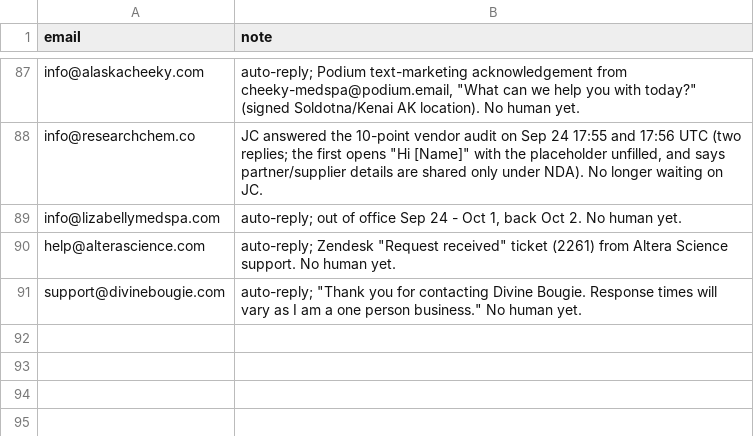
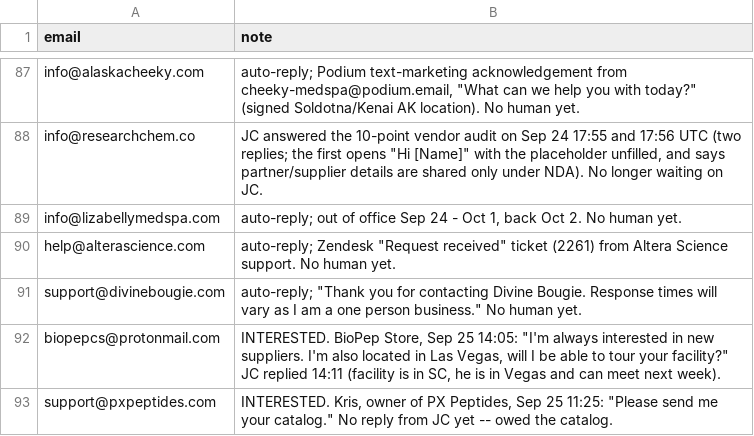
Before and after one commit to cfnoperations1-cell/g, a CSV file: outreach/reply_notes.csv, drawn as a sheet; only a part is shown, gaps mark what is left out.

```diff
--- a/outreach/reply_notes.csv
+++ b/outreach/reply_notes.csv
@@ -91 +91,3 @@ help@alterascience.com,"auto-reply; Zendesk ""Request received"" ticket (2261) f
 support@divinebougie.com,"auto-reply; ""Thank you for contacting Divine Bougie. Response times will vary as I am a one person business."" No human yet."
+biopepcs@protonmail.com,"INTERESTED. BioPep Store, Sep 25 14:05: ""I'm always interested in new suppliers. I'm also located in Las Vegas, will I be able to tour your facility?"" JC replied 14:11 (facility is in SC, he is in Vegas and can meet next week)."
+support@pxpeptides.com,"INTERESTED. Kris, owner of PX Peptides, Sep 25 11:25: ""Please send me your catalog."" No reply from JC yet -- owed the catalog."
```
Also changed, not shown: outreach/sent_log.csv, 3 other files.
